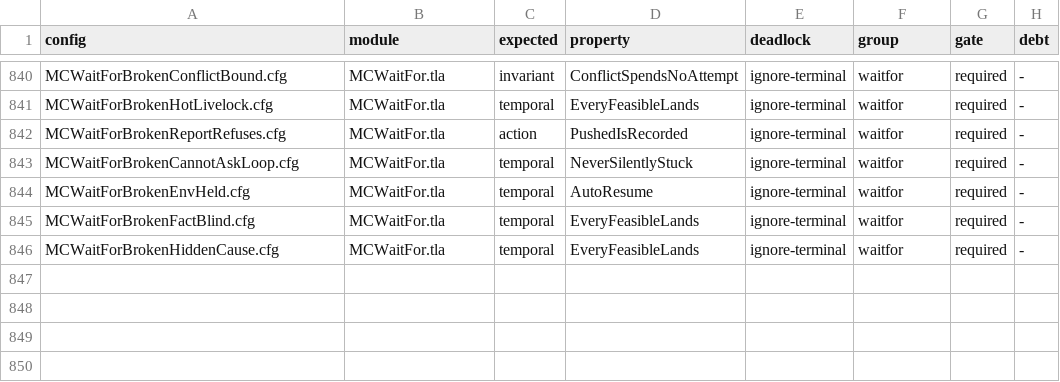
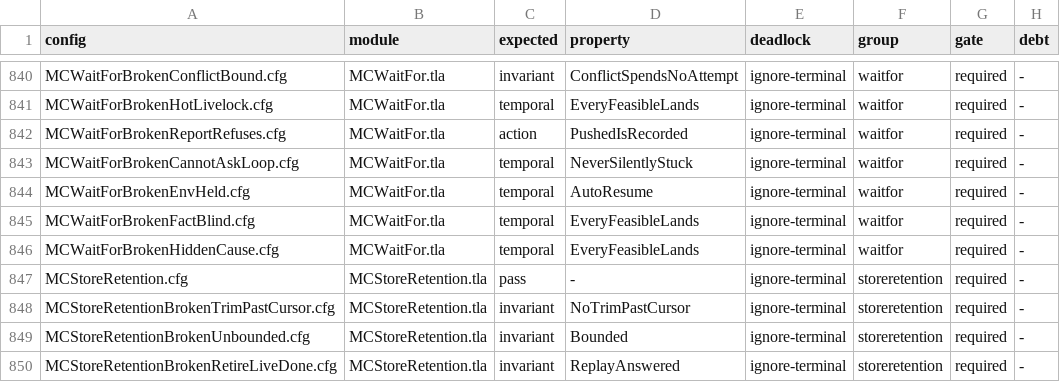
Before and after one commit to mas-bandwidth/nova-sprint, a TSV file: tla/CASES.tsv, drawn as a sheet; only a part is shown, gaps mark what is left out; the diff names each change by its address in the sheet, - before the commit and + after, or states it on an @@ line.

```diff
--- a/tla/CASES.tsv
+++ b/tla/CASES.tsv
+row 847: MCStoreRetention.cfg | MCStoreRetention.tla | pass | - | ignore-terminal | storeretention | required | -
+row 848: MCStoreRetentionBrokenTrimPastCursor.cfg | MCStoreRetention.tla | invariant | NoTrimPastCursor | ignore-terminal | storeretention | required | -
+row 849: MCStoreRetentionBrokenUnbounded.cfg | MCStoreRetention.tla | invariant | Bounded | ignore-terminal | storeretention | required | -
+row 850: MCStoreRetentionBrokenRetireLiveDone.cfg | MCStoreRetention.tla | invariant | ReplayAnswered | ignore-terminal | storeretention | required | -
```
Also changed, not shown: tla/COVERAGE.tsv, tla/RUNS.tsv, 18 other files.
